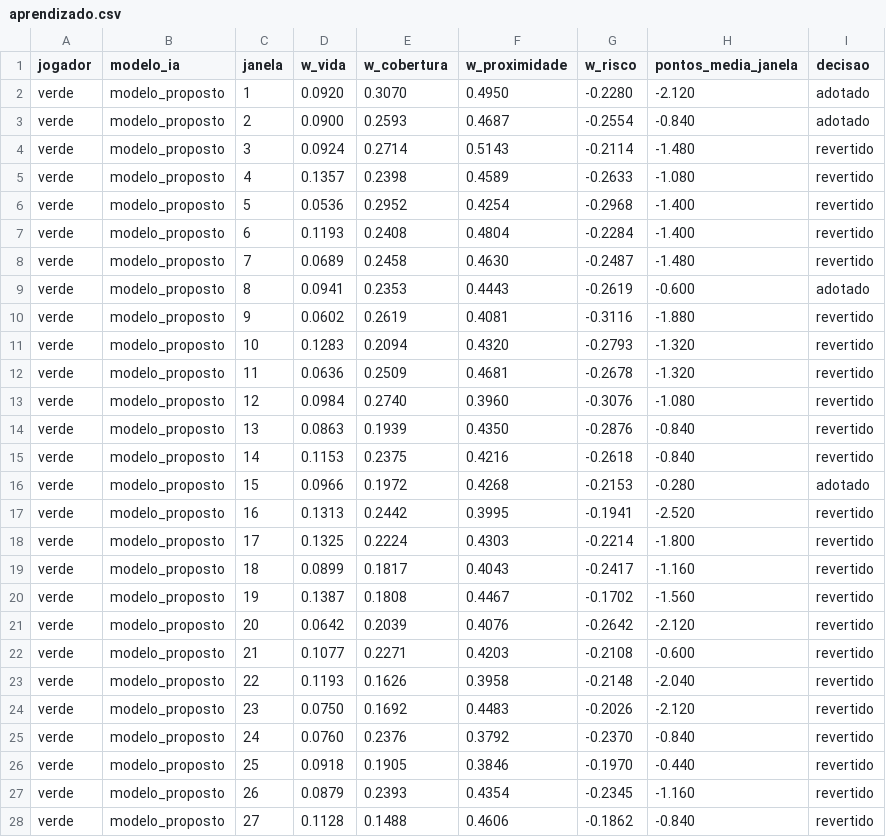
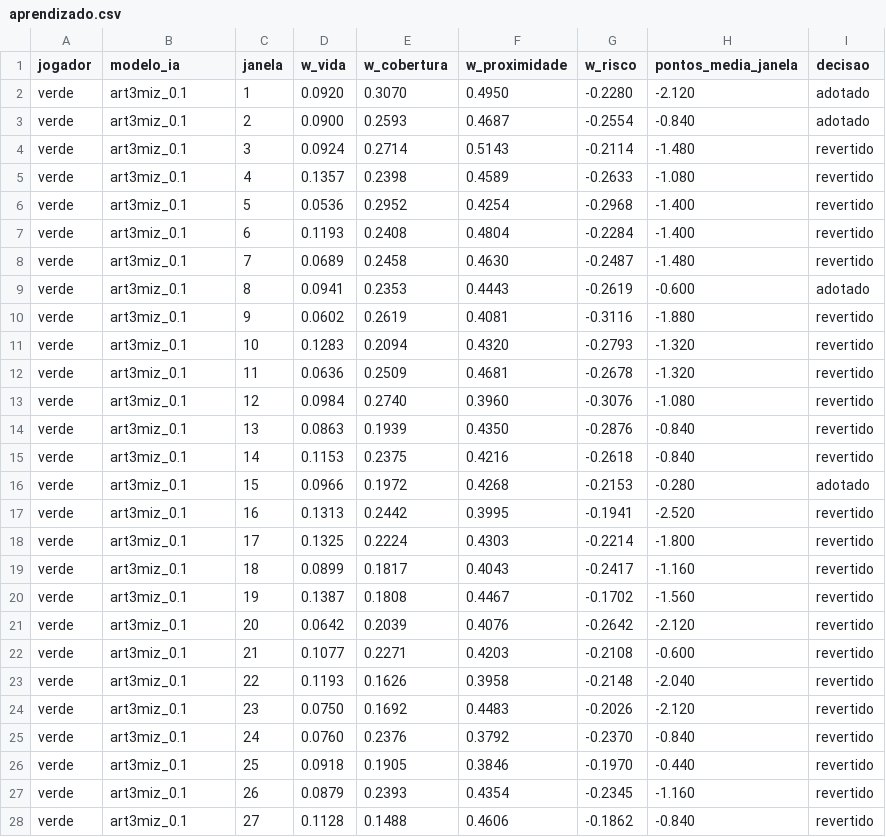
Before and after one commit to madeiragab/tcc-simulador-ia, a CSV file: data/runs/2026-07-25_20-26-19_benchmark_1000/aprendizado.csv, drawn as a sheet; only a part is shown; the diff covers the shown part only.

Commit message:
Nomeia o modelo proposto: Art3miz 0.1
O modelo híbrido passa a ter nome próprio em todo o projeto.

Código:
- ai_hybrid.gd renomeado para ai_art3miz.gd (preloads atualizados em
  simulation.gd, game.gd e batch_runner.gd)
- Identificador na linha de comando: "art3miz" (antes "hibrida")
- model_name() retorna "art3miz_0.1", valor gravado na coluna
  modelo_ia dos CSVs e no manifesto de cada execução
- Chaves do manifesto renomeadas: art3miz_lambda, art3miz_budget,
  art3miz_pesos_iniciais

Dados já coletados: o rótulo "modelo_proposto" foi substituído por
"art3miz_0.1" nos CSVs e manifestos das execuções commitadas. É
renomeação puramente nominal — nenhuma medição foi alterada, e o
histórico do git preserva o estado anterior. Mantém os dados
consistentes com execuções futuras.

Documentação, monografia e roteiros das bancas atualizados. O sufixo de
versão é intencional e está justificado em modelo_proposto.md: registra
que os resultados reportados correspondem a esta configuração
específica (λ = 0,005, pesos calibrados, regime econômico com recuo),
mantendo cada conjunto de dados rastreável à versão que o gerou.

Verificado: `-- batch 5 tuning verde=art3miz` executa e grava o rótulo
novo corretamente.

```diff
--- a/data/runs/2026-07-25_20-26-19_benchmark_1000/aprendizado.csv
+++ b/data/runs/2026-07-25_20-26-19_benchmark_1000/aprendizado.csv
@@ -1,28 +1,28 @@
 jogador,modelo_ia,janela,w_vida,w_cobertura,w_proximidade,w_risco,pontos_media_janela,decisao
-verde,modelo_proposto,1,0.0920,0.3070,0.4950,-0.2280,-2.120,adotado
-verde,modelo_proposto,2,0.0900,0.2593,0.4687,-0.2554,-0.840,adotado
-verde,modelo_proposto,3,0.0924,0.2714,0.5143,-0.2114,-1.480,revertido
-verde,modelo_proposto,4,0.1357,0.2398,0.4589,-0.2633,-1.080,revertido
-verde,modelo_proposto,5,0.0536,0.2952,0.4254,-0.2968,-1.400,revertido
-verde,modelo_proposto,6,0.1193,0.2408,0.4804,-0.2284,-1.400,revertido
-verde,modelo_proposto,7,0.0689,0.2458,0.4630,-0.2487,-1.480,revertido
-verde,modelo_proposto,8,0.0941,0.2353,0.4443,-0.2619,-0.600,adotado
-verde,modelo_proposto,9,0.0602,0.2619,0.4081,-0.3116,-1.880,revertido
-verde,modelo_proposto,10,0.1283,0.2094,0.4320,-0.2793,-1.320,revertido
-verde,modelo_proposto,11,0.0636,0.2509,0.4681,-0.2678,-1.320,revertido
-verde,modelo_proposto,12,0.0984,0.2740,0.3960,-0.3076,-1.080,revertido
-verde,modelo_proposto,13,0.0863,0.1939,0.4350,-0.2876,-0.840,revertido
-verde,modelo_proposto,14,0.1153,0.2375,0.4216,-0.2618,-0.840,revertido
-verde,modelo_proposto,15,0.0966,0.1972,0.4268,-0.2153,-0.280,adotado
-verde,modelo_proposto,16,0.1313,0.2442,0.3995,-0.1941,-2.520,revertido
-verde,modelo_proposto,17,0.1325,0.2224,0.4303,-0.2214,-1.800,revertido
-verde,modelo_proposto,18,0.0899,0.1817,0.4043,-0.2417,-1.160,revertido
-verde,modelo_proposto,19,0.1387,0.1808,0.4467,-0.1702,-1.560,revertido
-verde,modelo_proposto,20,0.0642,0.2039,0.4076,-0.2642,-2.120,revertido
-verde,modelo_proposto,21,0.1077,0.2271,0.4203,-0.2108,-0.600,revertido
-verde,modelo_proposto,22,0.1193,0.1626,0.3958,-0.2148,-2.040,revertido
-verde,modelo_proposto,23,0.0750,0.1692,0.4483,-0.2026,-2.120,revertido
-verde,modelo_proposto,24,0.0760,0.2376,0.3792,-0.2370,-0.840,revertido
-verde,modelo_proposto,25,0.0918,0.1905,0.3846,-0.1970,-0.440,revertido
-verde,modelo_proposto,26,0.0879,0.2393,0.4354,-0.2345,-1.160,revertido
-verde,modelo_proposto,27,0.1128,0.1488,0.4606,-0.1862,-0.840,revertido
+verde,art3miz_0.1,1,0.0920,0.3070,0.4950,-0.2280,-2.120,adotado
+verde,art3miz_0.1,2,0.0900,0.2593,0.4687,-0.2554,-0.840,adotado
+verde,art3miz_0.1,3,0.0924,0.2714,0.5143,-0.2114,-1.480,revertido
+verde,art3miz_0.1,4,0.1357,0.2398,0.4589,-0.2633,-1.080,revertido
+verde,art3miz_0.1,5,0.0536,0.2952,0.4254,-0.2968,-1.400,revertido
+verde,art3miz_0.1,6,0.1193,0.2408,0.4804,-0.2284,-1.400,revertido
+verde,art3miz_0.1,7,0.0689,0.2458,0.4630,-0.2487,-1.480,revertido
+verde,art3miz_0.1,8,0.0941,0.2353,0.4443,-0.2619,-0.600,adotado
+verde,art3miz_0.1,9,0.0602,0.2619,0.4081,-0.3116,-1.880,revertido
+verde,art3miz_0.1,10,0.1283,0.2094,0.4320,-0.2793,-1.320,revertido
+verde,art3miz_0.1,11,0.0636,0.2509,0.4681,-0.2678,-1.320,revertido
+verde,art3miz_0.1,12,0.0984,0.2740,0.3960,-0.3076,-1.080,revertido
+verde,art3miz_0.1,13,0.0863,0.1939,0.4350,-0.2876,-0.840,revertido
+verde,art3miz_0.1,14,0.1153,0.2375,0.4216,-0.2618,-0.840,revertido
+verde,art3miz_0.1,15,0.0966,0.1972,0.4268,-0.2153,-0.280,adotado
+verde,art3miz_0.1,16,0.1313,0.2442,0.3995,-0.1941,-2.520,revertido
+verde,art3miz_0.1,17,0.1325,0.2224,0.4303,-0.2214,-1.800,revertido
+verde,art3miz_0.1,18,0.0899,0.1817,0.4043,-0.2417,-1.160,revertido
+verde,art3miz_0.1,19,0.1387,0.1808,0.4467,-0.1702,-1.560,revertido
+verde,art3miz_0.1,20,0.0642,0.2039,0.4076,-0.2642,-2.120,revertido
+verde,art3miz_0.1,21,0.1077,0.2271,0.4203,-0.2108,-0.600,revertido
+verde,art3miz_0.1,22,0.1193,0.1626,0.3958,-0.2148,-2.040,revertido
+verde,art3miz_0.1,23,0.0750,0.1692,0.4483,-0.2026,-2.120,revertido
+verde,art3miz_0.1,24,0.0760,0.2376,0.3792,-0.2370,-0.840,revertido
+verde,art3miz_0.1,25,0.0918,0.1905,0.3846,-0.1970,-0.440,revertido
+verde,art3miz_0.1,26,0.0879,0.2393,0.4354,-0.2345,-1.160,revertido
+verde,art3miz_0.1,27,0.1128,0.1488,0.4606,-0.1862,-0.840,revertido
```
Also changed, not shown: 13 edited cells elsewhere in this file, data/runs/2026-07-25_19-50-46_benchmark_1000/resumo.csv, data/runs/2026-07-25_20-06-57_benchmark_1000/resumo.csv, 33 other files.
